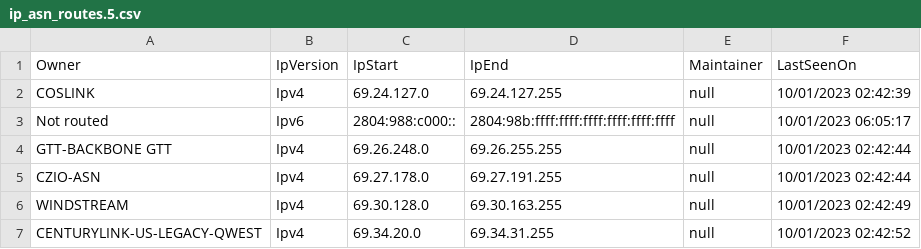
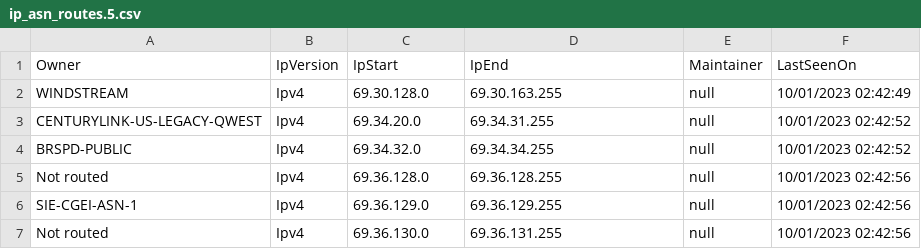
Before and after one commit to mcknight89/mk.data, a CSV file: ip_asn_routes.5.csv, drawn as a sheet; only a part is shown; the shorter side is filled out with more unchanged rows.

Commit message:
Updated ip_asn_routes.5.csv Updated ip_asn_routes.5.json

```diff
--- a/ip_asn_routes.5.csv
+++ b/ip_asn_routes.5.csv
@@ -1,6 +1,2 @@
 Owner,IpVersion,IpStart,IpEnd,Maintainer,LastSeenOn
-"COSLINK","Ipv4","69.24.127.0","69.24.127.255","null","10/01/2023 02:42:39"
-"Not routed","Ipv6","2804:988:c000::","2804:98b:ffff:ffff:ffff:ffff:ffff:ffff","null","10/01/2023 06:05:17"
-"GTT-BACKBONE GTT","Ipv4","69.26.248.0","69.26.255.255","null","10/01/2023 02:42:44"
-"CZIO-ASN","Ipv4","69.27.178.0","69.27.191.255","null","10/01/2023 02:42:44"
 "WINDSTREAM","Ipv4","69.30.128.0","69.30.163.255","null","10/01/2023 02:42:49"
```
Also changed, not shown: 1 other file.
